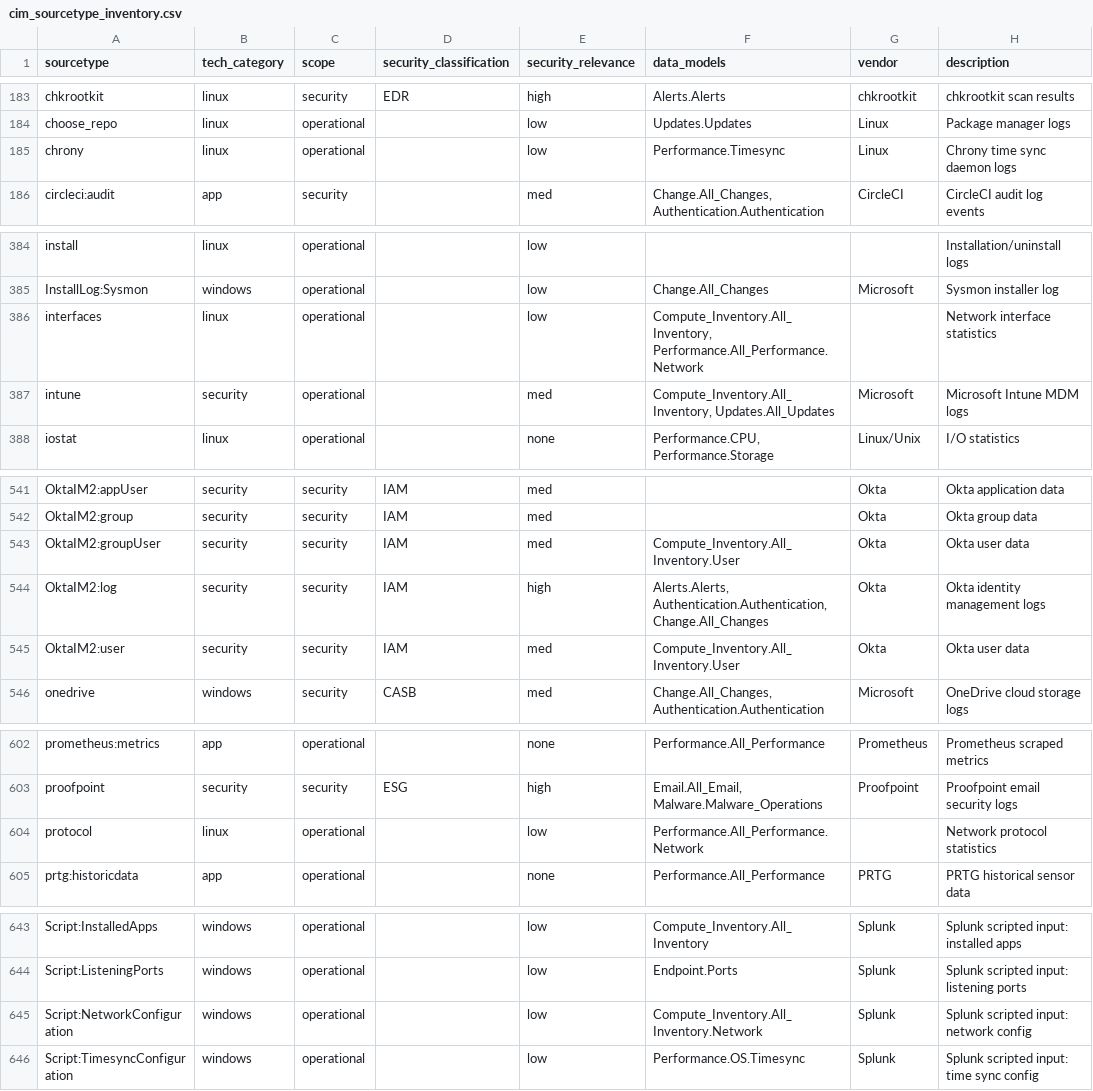
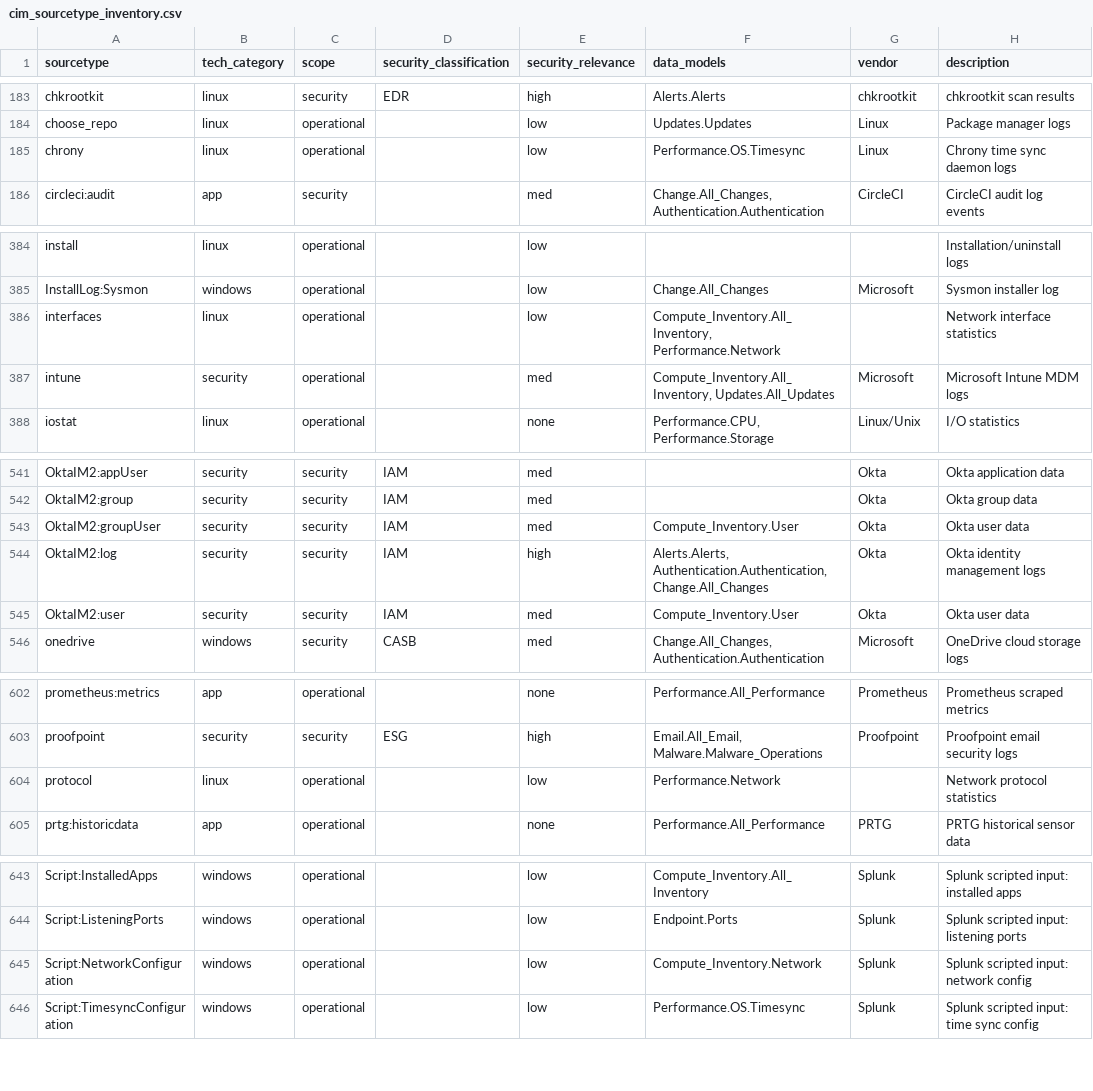
Before and after one commit to machinedatainsights/splunk-cim-reference, a CSV file: cim_sourcetype_inventory.csv, drawn as a sheet; only a part is shown, gaps mark what is left out; the diff names each change by its address in the sheet, - before the commit and + after, or states it on an @@ line.

```diff
--- a/cim_sourcetype_inventory.csv
+++ b/cim_sourcetype_inventory.csv
-F185 (data_models): Performance.Timesync
+F185 (data_models): Performance.OS.Timesync
-F386 (data_models): Compute_Inventory.All_Inventory, Performance.All_Performance.Network
+F386 (data_models): Compute_Inventory.All_Inventory, Performance.Network
-F543 (data_models): Compute_Inventory.All_Inventory.User
+F543 (data_models): Compute_Inventory.User
-F545 (data_models): Compute_Inventory.All_Inventory.User
+F545 (data_models): Compute_Inventory.User
-F604 (data_models): Performance.All_Performance.Network
+F604 (data_models): Performance.Network
-F645 (data_models): Compute_Inventory.All_Inventory.Network
+F645 (data_models): Compute_Inventory.Network
```
Also changed, not shown: cim_sourcetype_inventory.csv.version.csv.
